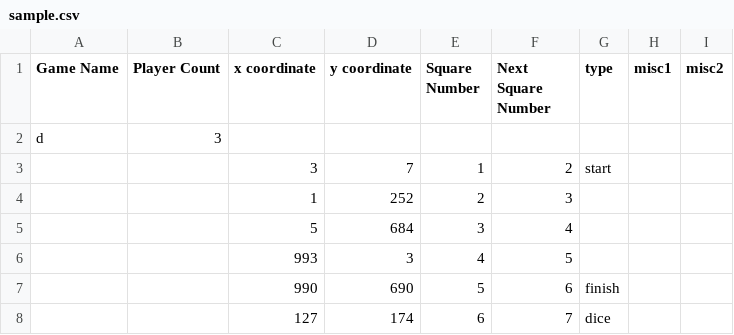
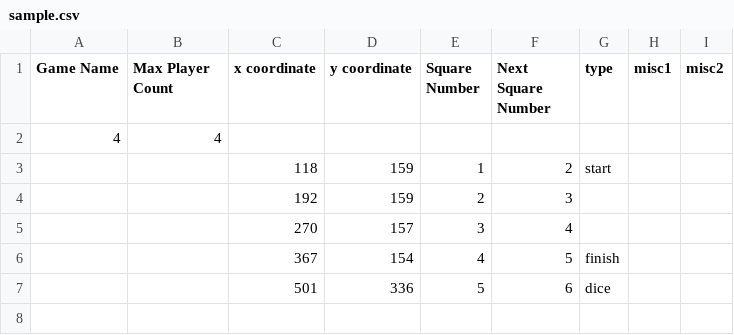
Before and after one commit to matt-rem/urapBoardGame, a CSV file: sample.csv, drawn as a sheet.

```diff
--- a/sample.csv
+++ b/sample.csv
@@ -1,8 +1,7 @@
-Game Name,Player Count,x coordinate,y coordinate,Square Number,Next Square Number,type,misc1,misc2
-d,3,,,,,,,
-,,3,7,1,2,start,,
-,,1,252,2,3,,,
-,,5,684,3,4,,,
-,,993,3,4,5,,,
-,,990,690,5,6,finish,,
-,,127,174,6,7,dice,,
+Game Name,Max Player Count,x coordinate,y coordinate,Square Number,Next Square Number,type,misc1,misc2
+4,4,,,,,,,
+,,118,159,1,2,start,,
+,,192,159,2,3,,,
+,,270,157,3,4,,,
+,,367,154,4,5,finish,,
+,,501,336,5,6,dice,,
```
Also changed, not shown: 6 other files.
